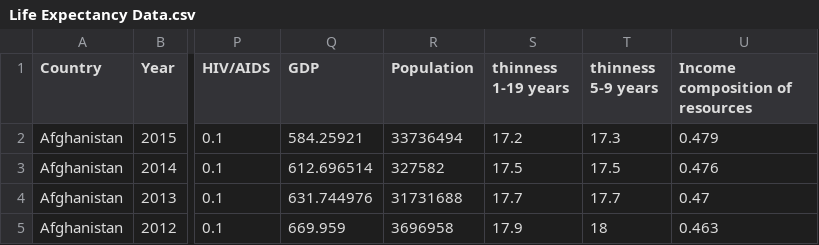
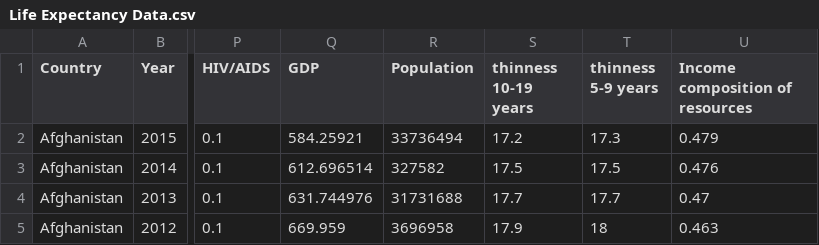
Before and after one commit to lilaceri/Working-with-data-, a CSV file: Data Sets for code divisio/Life Expectancy Data.csv, drawn as a sheet; only a part is shown, gaps mark what is left out; the diff names each change by its address in the sheet, - before the commit and + after, or states it on an @@ line.

Commit message:
Update Life Expectancy Data.csv

```diff
--- a/Data Sets for code divisio/Life Expectancy Data.csv
+++ b/Data Sets for code divisio/Life Expectancy Data.csv
-S1: thinness 1-19 years
+S1: thinness 10-19 years
```
